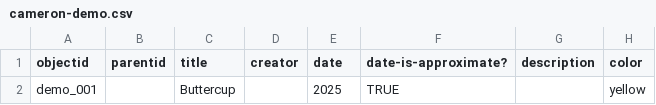
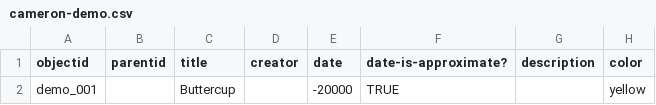
Before and after one commit to cboucher01/cb-demo1, a CSV file: _data/cameron-demo.csv, drawn as a sheet; only a part is shown; the diff names each change by its address in the sheet, - before the commit and + after, or states it on an @@ line.

Commit message:
Update cameron-demo.csv

```diff
--- a/_data/cameron-demo.csv
+++ b/_data/cameron-demo.csv
-E2 (date): 2025
+E2 (date): -20000
```
